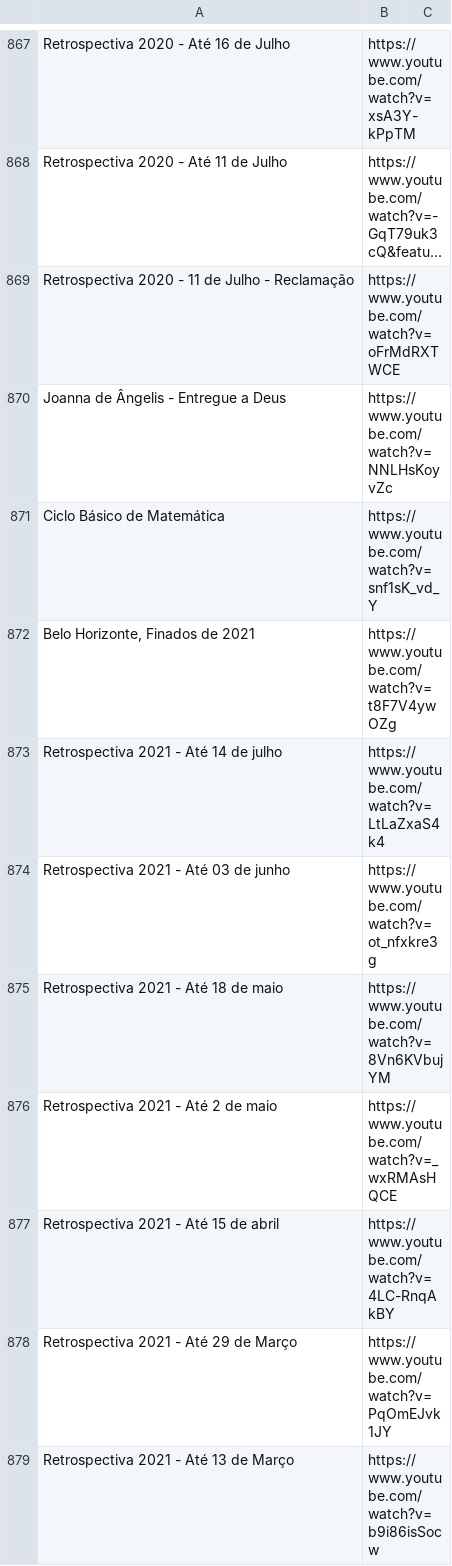
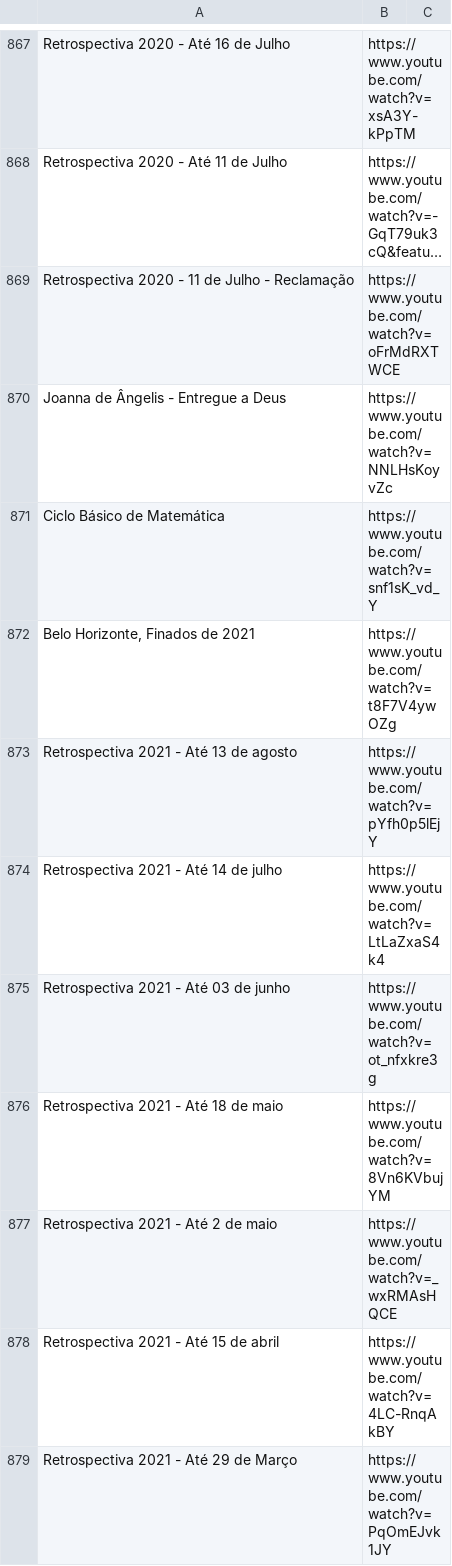
Before and after one commit to boralaemcasa/propagation, a CSV file: Mapa do Site.csv, drawn as a sheet; only a part is shown, gaps mark what is left out; the shorter side is filled out with more unchanged rows; long unchanged cells end in ….

```diff
--- a/Mapa do Site.csv
+++ b/Mapa do Site.csv
@@ -872,2 +872,3 @@ Ciclo Básico de Matemática,https://www.youtube.com/watch?v=snf1sK_vd_Y,
 "Belo Horizonte, Finados de 2021",https://www.youtube.com/watch?v=t8F7V4ywOZg,
+Retrospectiva 2021 - Até 13 de agosto,https://www.youtube.com/watch?v=pYfh0p5lEjY,
 Retrospectiva 2021 - Até 14 de julho,https://www.youtube.com/watch?v=LtLaZxaS4k4,
```
Also changed, not shown: 2 other files.
